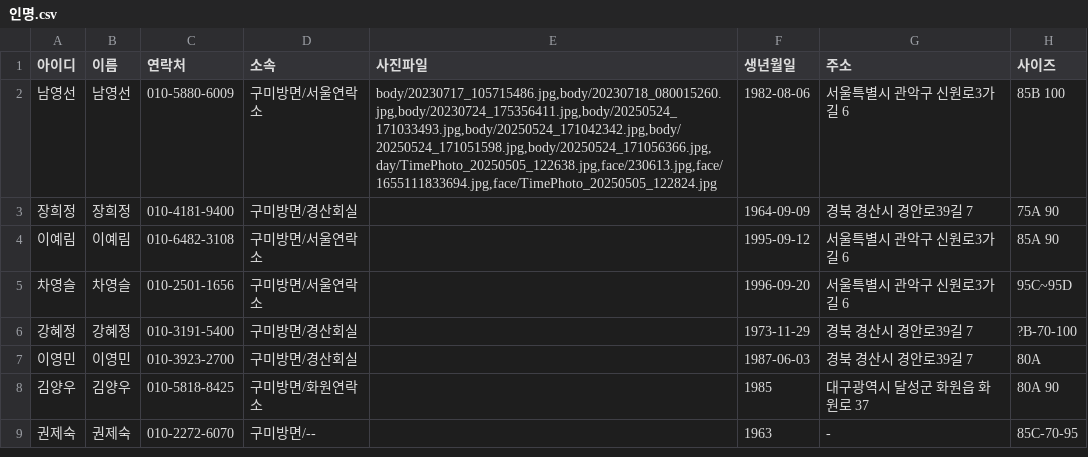
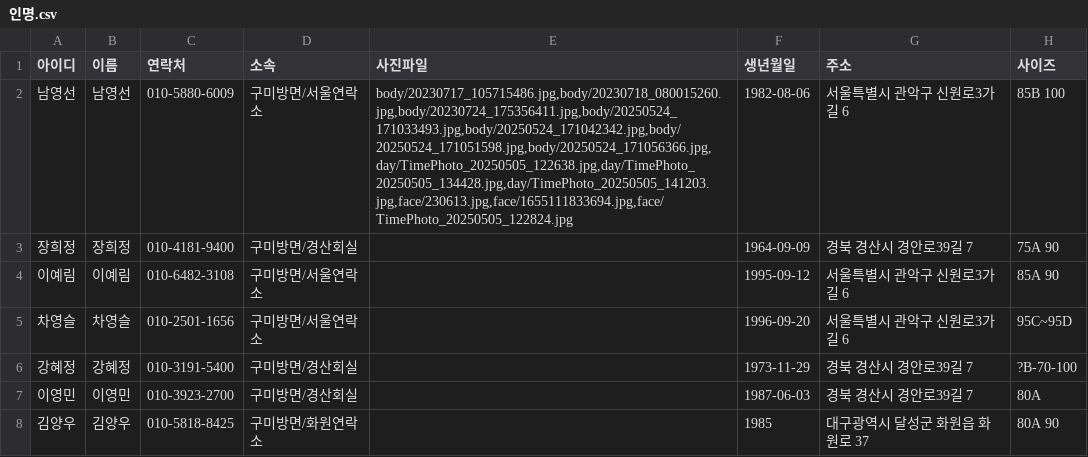
Before and after one commit to jym5317-coder/my-private-note, a CSV file: 인명.csv, drawn as a sheet; only a part is shown; the shorter side is filled out with more unchanged rows; the diff names each change by its address in the sheet, - before the commit and + after, or states it on an @@ line.

Commit message:
Update 인명.csv

```diff
--- a/인명.csv
+++ b/인명.csv
-E2 (사진파일): body/20230717_105715486.jpg,body/20230718_080015260.jpg,body/20230724_175356411.jpg,body/20250524_171033493.jpg,body/20250524_171042342.jpg,body/20250524_171051598.jpg,body/20250524_171056366.jpg,day/TimePhoto_20250505_122638.jpg,face/230613.jpg,face/1655111833694.jpg,face/TimePhoto_20250505_122824.jpg
+E2 (사진파일): body/20230717_105715486.jpg,body/20230718_080015260.jpg,body/20230724_175356411.jpg,body/20250524_171033493.jpg,body/20250524_171042342.jpg,body/20250524_171051598.jpg,body/20250524_171056366.jpg,day/TimePhoto_20250505_122638.jpg,day/TimePhoto_20250505_134428.jpg,day/TimePhoto_20250505_141203.jpg,face/230613.jpg,face/1655111833694.jpg,face/TimePhoto_20250505_122824.jpg
```
